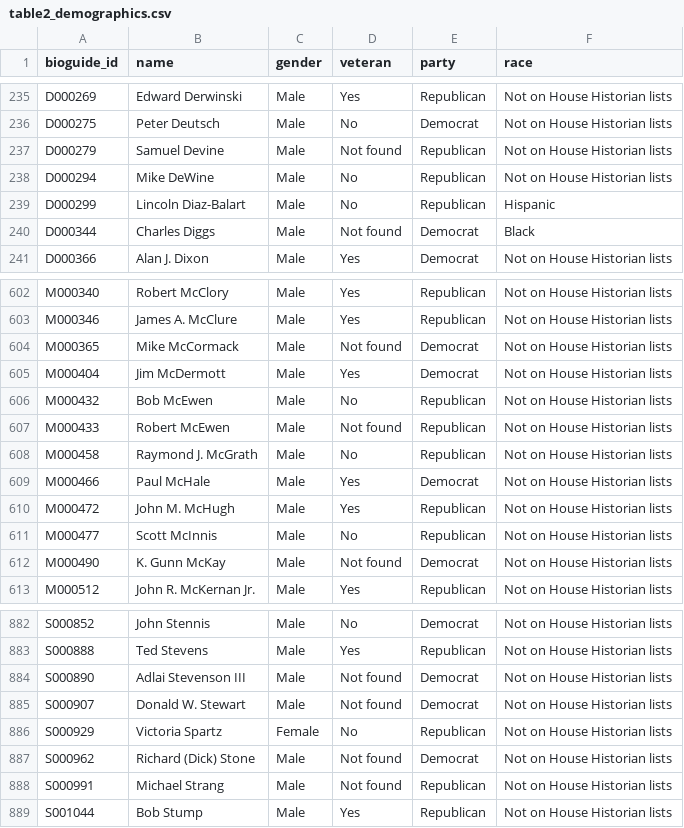
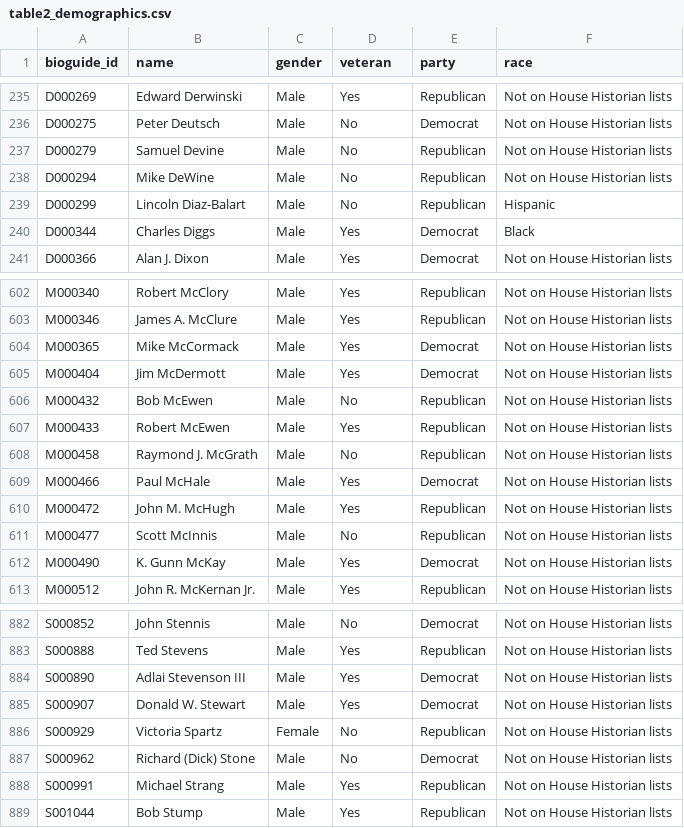
Before and after one commit to ardis-zhong/state-to-congress-legislators, a CSV file: datasets/csv/table2_demographics.csv, drawn as a sheet; only a part is shown, gaps mark what is left out; the diff covers the shown part only.

```diff
--- a/datasets/csv/table2_demographics.csv
+++ b/datasets/csv/table2_demographics.csv
@@ -236,6 +236,6 @@ D000269,Edward Derwinski,Male,Yes,Republican,Not on House Historian lists
 D000275,Peter Deutsch,Male,No,Democrat,Not on House Historian lists
-D000279,Samuel Devine,Male,Not found,Republican,Not on House Historian lists
+D000279,Samuel Devine,Male,No,Republican,Not on House Historian lists
 D000294,Mike DeWine,Male,No,Republican,Not on House Historian lists
 D000299,Lincoln Diaz-Balart,Male,No,Republican,Hispanic
-D000344,Charles Diggs,Male,Not found,Democrat,Black
+D000344,Charles Diggs,Male,Yes,Democrat,Black
 D000366,Alan J. Dixon,Male,Yes,Democrat,Not on House Historian lists
@@ -603,6 +603,6 @@ M000340,Robert McClory,Male,Yes,Republican,Not on House Historian lists
 M000346,James A. McClure,Male,Yes,Republican,Not on House Historian lists
-M000365,Mike McCormack,Male,Not found,Democrat,Not on House Historian lists
+M000365,Mike McCormack,Male,Yes,Democrat,Not on House Historian lists
 M000404,Jim McDermott,Male,Yes,Democrat,Not on House Historian lists
 M000432,Bob McEwen,Male,No,Republican,Not on House Historian lists
-M000433,Robert McEwen,Male,Not found,Republican,Not on House Historian lists
+M000433,Robert McEwen,Male,Yes,Republican,Not on House Historian lists
 M000458,Raymond J. McGrath,Male,No,Republican,Not on House Historian lists
@@ -611,3 +611,3 @@ M000472,John M. McHugh,Male,Yes,Republican,Not on House Historian lists
 M000477,Scott McInnis,Male,No,Republican,Not on House Historian lists
-M000490,K. Gunn McKay,Male,Not found,Democrat,Not on House Historian lists
+M000490,K. Gunn McKay,Male,Yes,Democrat,Not on House Historian lists
 M000512,John R. McKernan Jr.,Male,Yes,Republican,Not on House Historian lists
@@ -883,7 +883,7 @@ S000852,John Stennis,Male,No,Democrat,Not on House Historian lists
 S000888,Ted Stevens,Male,Yes,Republican,Not on House Historian lists
-S000890,Adlai Stevenson III,Male,Not found,Democrat,Not on House Historian lists
-S000907,Donald W. Stewart,Male,Not found,Democrat,Not on House Historian lists
+S000890,Adlai Stevenson III,Male,Yes,Democrat,Not on House Historian lists
+S000907,Donald W. Stewart,Male,Yes,Democrat,Not on House Historian lists
 S000929,Victoria Spartz,Female,No,Republican,Not on House Historian lists
-S000962,Richard (Dick) Stone,Male,Not found,Democrat,Not on House Historian lists
-S000991,Michael Strang,Male,Not found,Republican,Not on House Historian lists
+S000962,Richard (Dick) Stone,Male,No,Democrat,Not on House Historian lists
+S000991,Michael Strang,Male,Yes,Republican,Not on House Historian lists
 S001044,Bob Stump,Male,Yes,Republican,Not on House Historian lists
```
Also changed, not shown: 41 edited cells elsewhere in this file, replication/data/processed/veterans_by_bioguide.csv, 5 other files.
